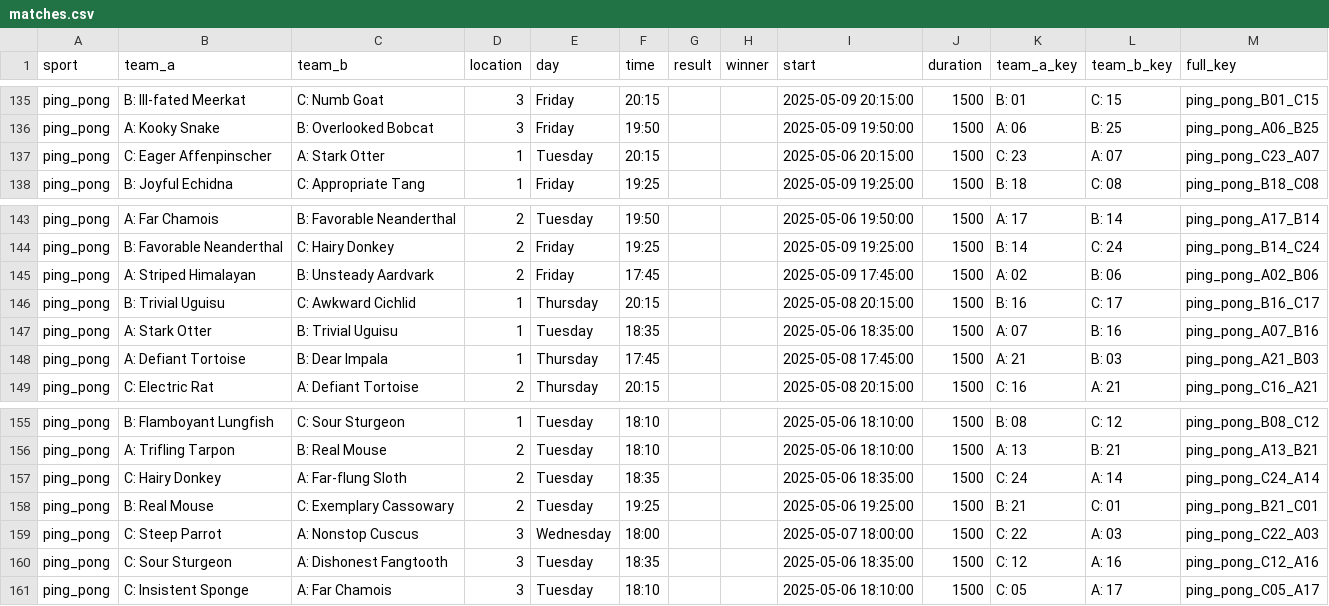
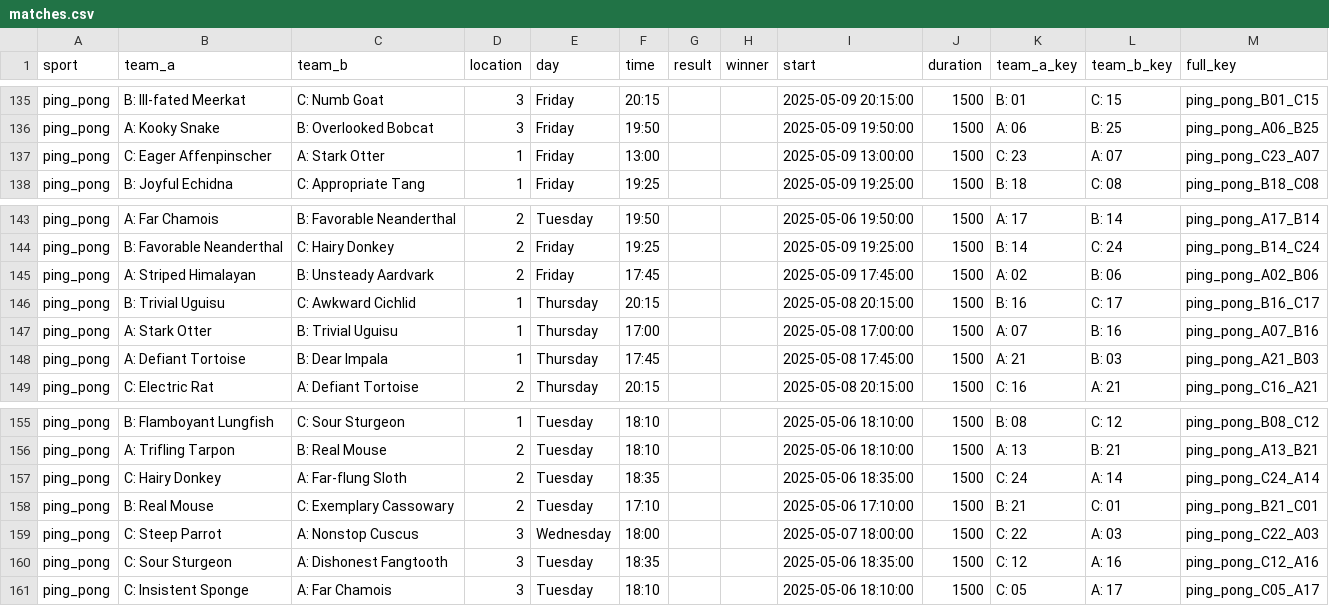
Before and after one commit to FBalzerMPE/imprs_sports_week, a CSV file: data/2025/matches.csv, drawn as a sheet; only a part is shown, gaps mark what is left out.

```diff
--- a/data/2025/matches.csv
+++ b/data/2025/matches.csv
@@ -136,3 +136,3 @@ ping_pong,B: Ill-fated Meerkat,C: Numb Goat,3,Friday,20:15,,,2025-05-09 20:15:00
 ping_pong,A: Kooky Snake,B: Overlooked Bobcat,3,Friday,19:50,,,2025-05-09 19:50:00,1500,A: 06,B: 25,ping_pong_A06_B25
-ping_pong,C: Eager Affenpinscher,A: Stark Otter,1,Tuesday,20:15,,,2025-05-06 20:15:00,1500,C: 23,A: 07,ping_pong_C23_A07
+ping_pong,C: Eager Affenpinscher,A: Stark Otter,1,Friday,13:00,,,2025-05-09 13:00:00,1500,C: 23,A: 07,ping_pong_C23_A07
 ping_pong,B: Joyful Echidna,C: Appropriate Tang,1,Friday,19:25,,,2025-05-09 19:25:00,1500,B: 18,C: 08,ping_pong_B18_C08
@@ -146,3 +146,3 @@ ping_pong,A: Striped Himalayan,B: Unsteady Aardvark,2,Friday,17:45,,,2025-05-09
 ping_pong,B: Trivial Uguisu,C: Awkward Cichlid,1,Thursday,20:15,,,2025-05-08 20:15:00,1500,B: 16,C: 17,ping_pong_B16_C17
-ping_pong,A: Stark Otter,B: Trivial Uguisu,1,Tuesday,18:35,,,2025-05-06 18:35:00,1500,A: 07,B: 16,ping_pong_A07_B16
+ping_pong,A: Stark Otter,B: Trivial Uguisu,1,Thursday,17:00,,,2025-05-08 17:00:00,1500,A: 07,B: 16,ping_pong_A07_B16
 ping_pong,A: Defiant Tortoise,B: Dear Impala,1,Thursday,17:45,,,2025-05-08 17:45:00,1500,A: 21,B: 03,ping_pong_A21_B03
@@ -157,3 +157,3 @@ ping_pong,A: Trifling Tarpon,B: Real Mouse,2,Tuesday,18:10,,,2025-05-06 18:10:00
 ping_pong,C: Hairy Donkey,A: Far-flung Sloth,2,Tuesday,18:35,,,2025-05-06 18:35:00,1500,C: 24,A: 14,ping_pong_C24_A14
-ping_pong,B: Real Mouse,C: Exemplary Cassowary,2,Tuesday,19:25,,,2025-05-06 19:25:00,1500,B: 21,C: 01,ping_pong_B21_C01
+ping_pong,B: Real Mouse,C: Exemplary Cassowary,2,Tuesday,17:10,,,2025-05-06 17:10:00,1500,B: 21,C: 01,ping_pong_B21_C01
 ping_pong,C: Steep Parrot,A: Nonstop Cuscus,3,Wednesday,18:00,,,2025-05-07 18:00:00,1500,C: 22,A: 03,ping_pong_C22_A03
```
Also changed, not shown: data/2025/sanitized_responses.csv, data/2025/teams/team_A.csv, 6 other files.
